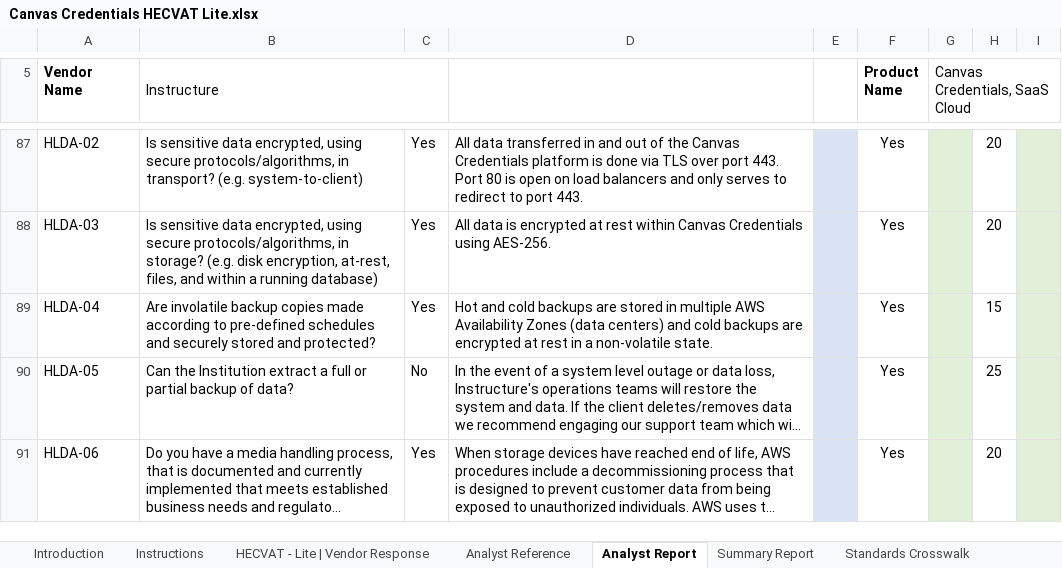
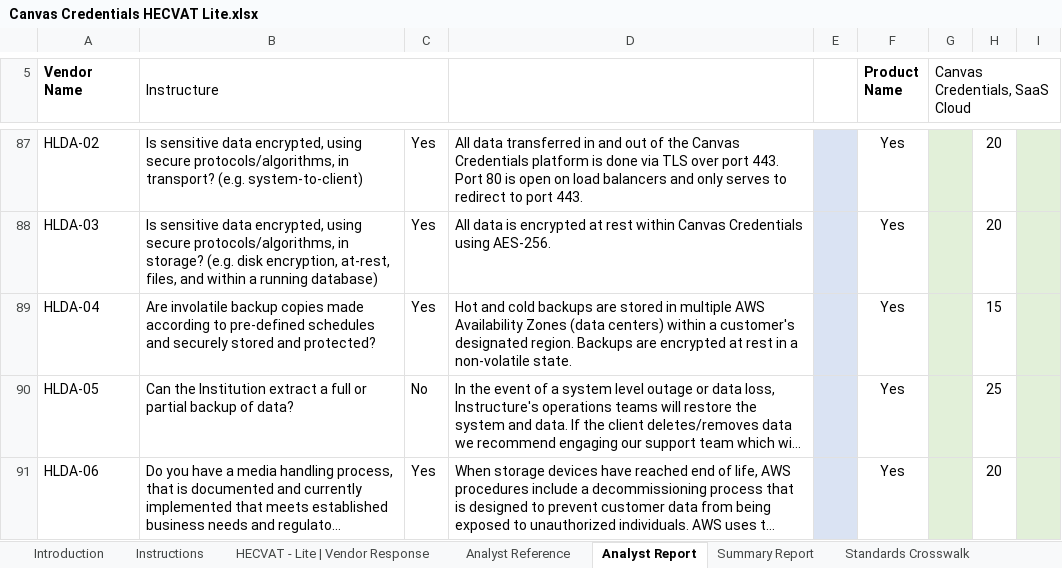
Before and after one commit to instructure/instructure-compliance-packages, an Excel workbook: Canvas Credentials/Canvas Credentials HECVAT Lite.xlsx, sheet Analyst Report, drawn as a sheet; only a part is shown, gaps mark what is left out; long unchanged cells end in …; values as stored, in another font and other column widths than the file's, no borders; conditional formats not drawn; the diff names each change by its address in the sheet, - before the commit and + after, or states it on an @@ line.

Commit message:
Region Update

```diff
--- a/Canvas Credentials/Canvas Credentials HECVAT Lite.xlsx (sheet Analyst Report)
+++ b/Canvas Credentials/Canvas Credentials HECVAT Lite.xlsx (sheet Analyst Report)
-D89: …(data centers) and cold backups are encrypted…
+D89: …(data centers) within a customer's designated region. Backups are encrypted…
```
Also changed, not shown: sheet HECVAT - Lite | Vendor Response.
